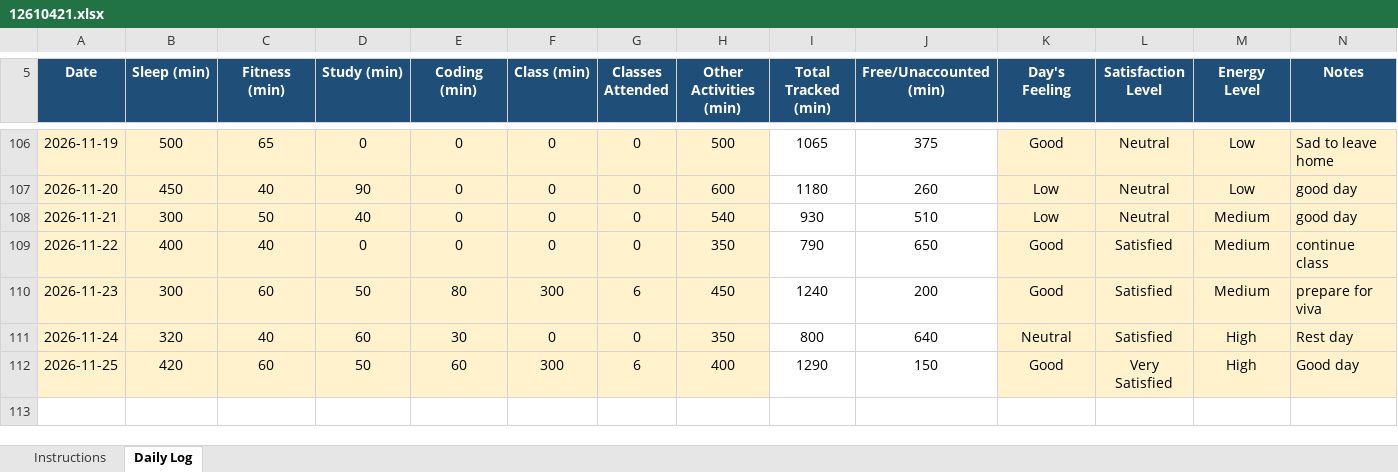
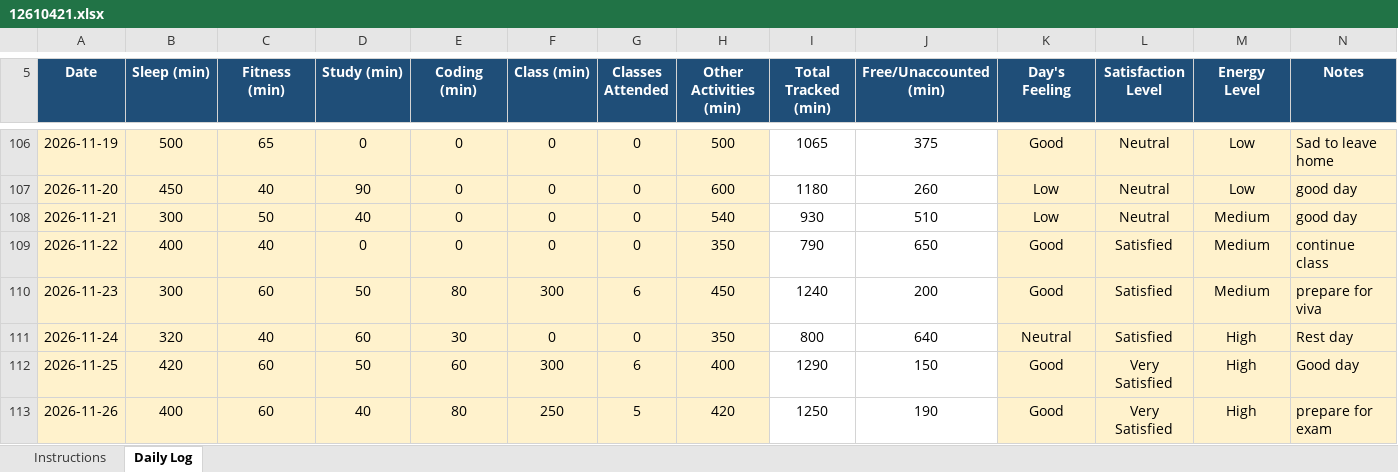
Before and after one commit to Sauravsingh-git-hub/CAP776, an Excel workbook: 12610421.xlsx, sheet Daily Log, drawn as a sheet; only a part is shown, gaps mark what is left out; values as stored, in another font and other column widths than the file's, no borders; conditional formats not drawn; the diff names each change by its address in the sheet, - before the commit and + after, or states it on an @@ line.

Commit message:
Seventy Eight commit

```diff
--- a/12610421.xlsx (sheet Daily Log)
+++ b/12610421.xlsx (sheet Daily Log)
+row 113: 2026-11-26 | 400 | 60 | 40 | 80 | 250 | 5 | 420 | 1250 | 190 | Good | Very Satisfied | High | prepare for exam
```
